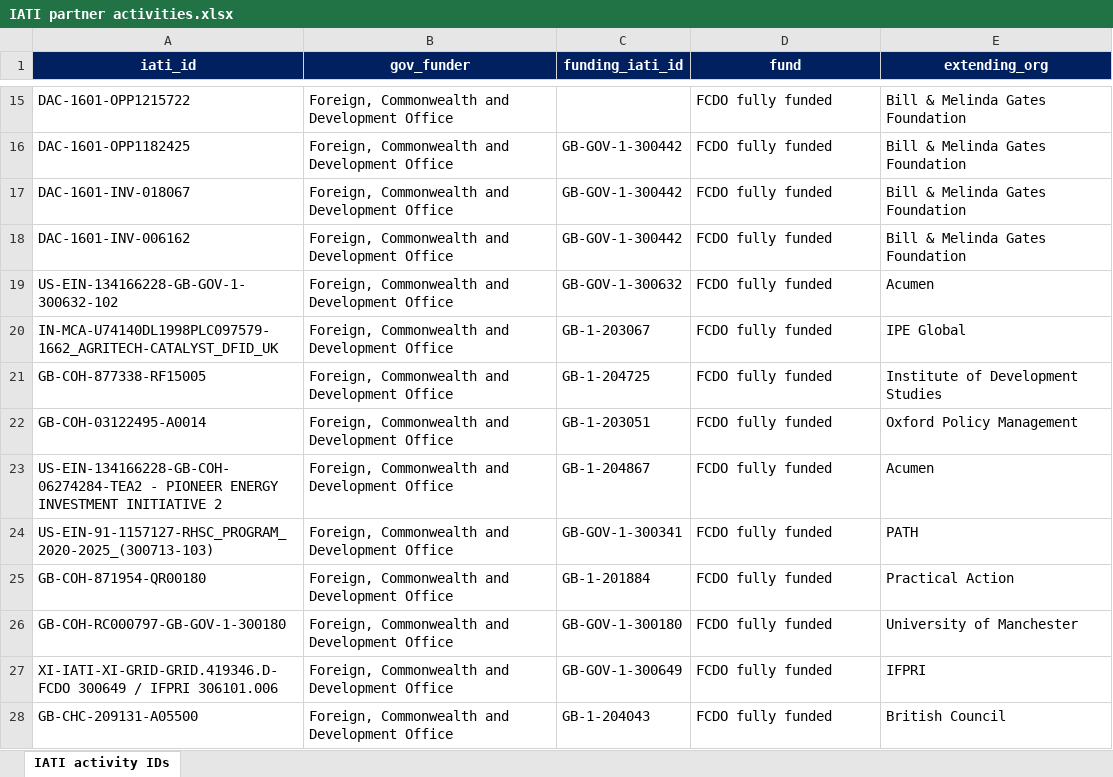
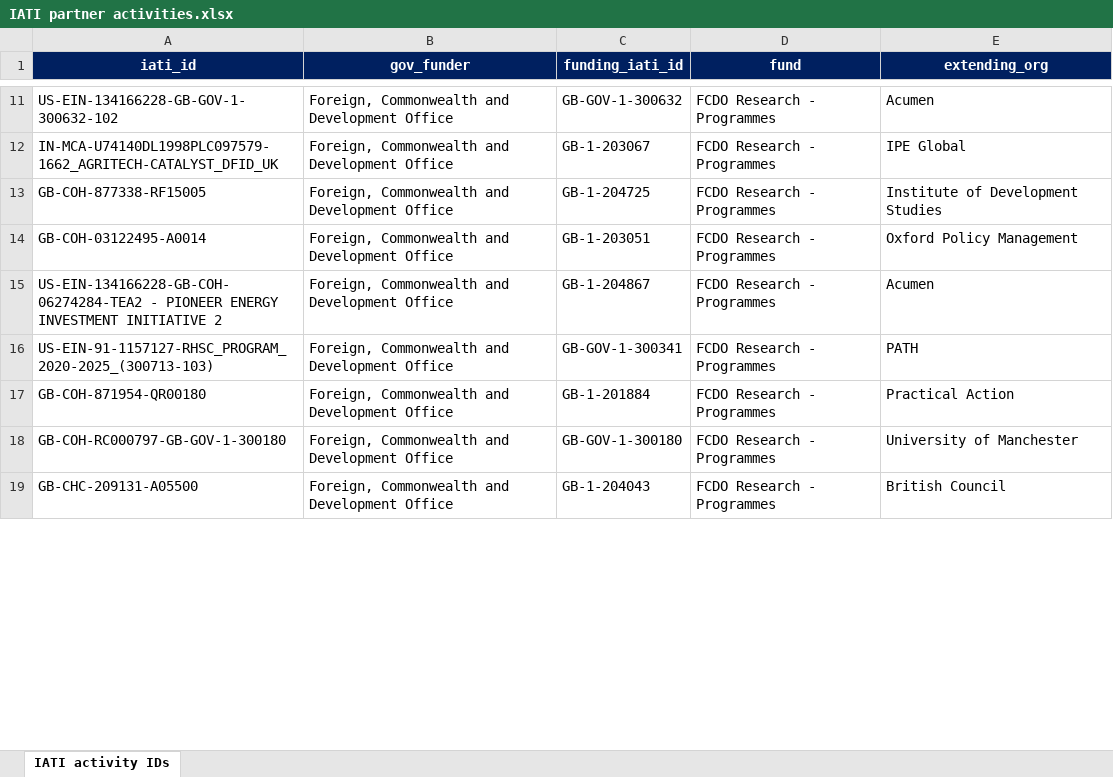
Before and after one commit to kprior91/ODA_research_and_innovation, an Excel workbook: Inputs/IATI partner activities.xlsx, sheet IATI activity IDs, drawn as a sheet; only a part is shown, gaps mark what is left out; values as stored, in another font and other column widths than the file's, no borders; conditional formats not drawn; removed rows and columns are numbered as before the commit, all else as after; the diff covers the shown part only; the diff names each change by its address in the sheet, - before the commit and + after, or states it on an @@ line.

```diff
--- a/Inputs/IATI partner activities.xlsx (sheet IATI activity IDs)
+++ b/Inputs/IATI partner activities.xlsx (sheet IATI activity IDs)
-row 15: DAC-1601-OPP1215722 | Foreign, Commonwealth and Development Office |  | FCDO fully funded | Bill & Melinda Gates Foundation
-row 16: DAC-1601-OPP1182425 | Foreign, Commonwealth and Development Office | GB-GOV-1-300442 | FCDO fully funded | Bill & Melinda Gates Foundation
-row 17: DAC-1601-INV-018067 | Foreign, Commonwealth and Development Office | GB-GOV-1-300442 | FCDO fully funded | Bill & Melinda Gates Foundation
-row 18: DAC-1601-INV-006162 | Foreign, Commonwealth and Development Office | GB-GOV-1-300442 | FCDO fully funded | Bill & Melinda Gates Foundation
-D11:D18 (fund): FCDO fully funded
+D11:D18 (fund): FCDO Research - Programmes
-row 27: XI-IATI-XI-GRID-GRID.419346.D-FCDO 300649 / IFPRI 306101.006 | Foreign, Commonwealth and Development Office | GB-GOV-1-300649 | FCDO fully funded | IFPRI
-D19 (fund): FCDO fully funded
+D19 (fund): FCDO Research - Programmes
```
Also changed, not shown: 4 removed rows and 11 edited cells elsewhere in this sheet, 10 other files.
